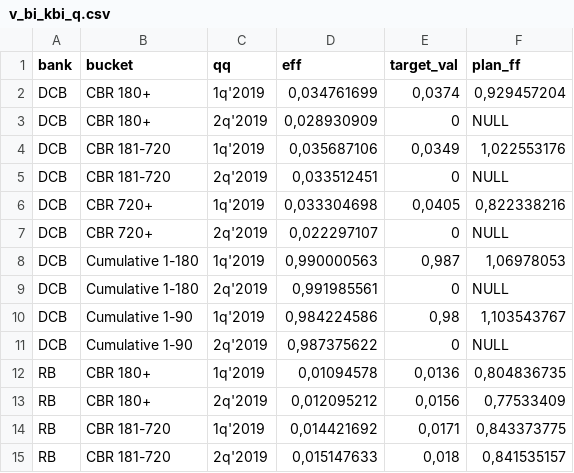
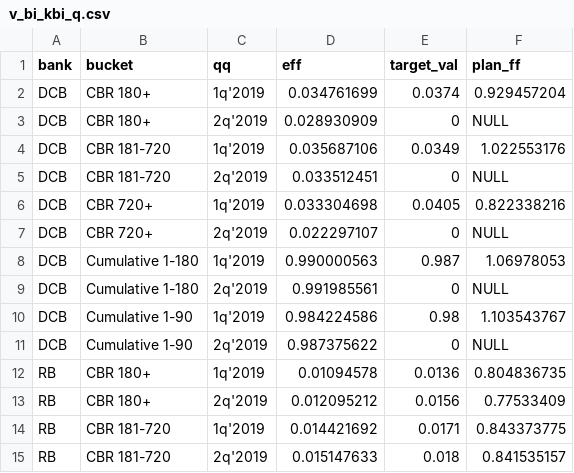
Before and after one commit to katyashiryaeva/lib, a CSV file: v_bi_kbi_q.csv, drawn as a sheet; only a part is shown; the diff covers the shown part only.

Commit message:
Add files via upload

```diff
--- a/v_bi_kbi_q.csv
+++ b/v_bi_kbi_q.csv
@@ -1,15 +1,15 @@
 bank;bucket;qq;eff;target_val;plan_ff
-DCB;CBR 180+;1q'2019;0,034761699;0,0374;0,929457204
-DCB;CBR 180+;2q'2019;0,028930909;0;NULL
-DCB;CBR 181-720;1q'2019;0,035687106;0,0349;1,022553176
-DCB;CBR 181-720;2q'2019;0,033512451;0;NULL
-DCB;CBR 720+;1q'2019;0,033304698;0,0405;0,822338216
-DCB;CBR 720+;2q'2019;0,022297107;0;NULL
-DCB;Cumulative 1-180;1q'2019;0,990000563;0,987;1,06978053
-DCB;Cumulative 1-180;2q'2019;0,991985561;0;NULL
-DCB;Cumulative 1-90;1q'2019;0,984224586;0,98;1,103543767
-DCB;Cumulative 1-90;2q'2019;0,987375622;0;NULL
-RB;CBR 180+;1q'2019;0,01094578;0,0136;0,804836735
-RB;CBR 180+;2q'2019;0,012095212;0,0156;0,77533409
-RB;CBR 181-720;1q'2019;0,014421692;0,0171;0,843373775
-RB;CBR 181-720;2q'2019;0,015147633;0,018;0,841535157
+DCB;CBR 180+;1q'2019;0.034761699;0.0374;0.929457204
+DCB;CBR 180+;2q'2019;0.028930909;0;NULL
+DCB;CBR 181-720;1q'2019;0.035687106;0.0349;1.022553176
+DCB;CBR 181-720;2q'2019;0.033512451;0;NULL
+DCB;CBR 720+;1q'2019;0.033304698;0.0405;0.822338216
+DCB;CBR 720+;2q'2019;0.022297107;0;NULL
+DCB;Cumulative 1-180;1q'2019;0.990000563;0.987;1.06978053
+DCB;Cumulative 1-180;2q'2019;0.991985561;0;NULL
+DCB;Cumulative 1-90;1q'2019;0.984224586;0.98;1.103543767
+DCB;Cumulative 1-90;2q'2019;0.987375622;0;NULL
+RB;CBR 180+;1q'2019;0.01094578;0.0136;0.804836735
+RB;CBR 180+;2q'2019;0.012095212;0.0156;0.77533409
+RB;CBR 181-720;1q'2019;0.014421692;0.0171;0.843373775
+RB;CBR 181-720;2q'2019;0.015147633;0.018;0.841535157
```
Also changed, not shown: 121 edited cells elsewhere in this file.
